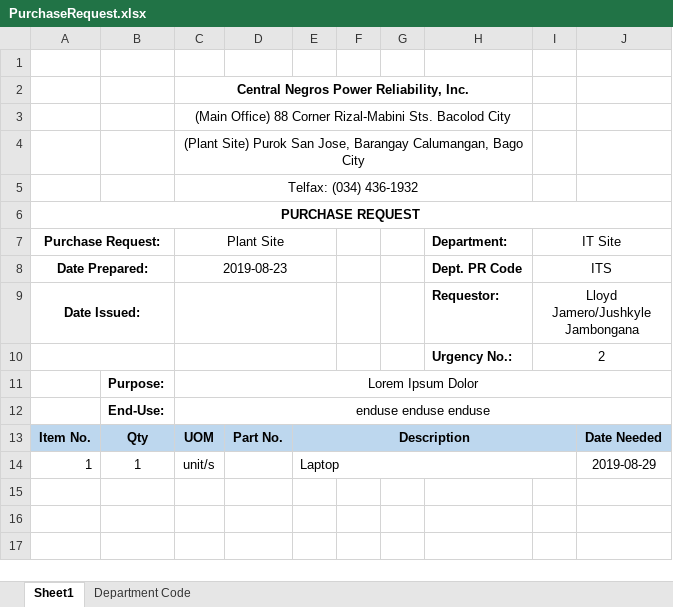
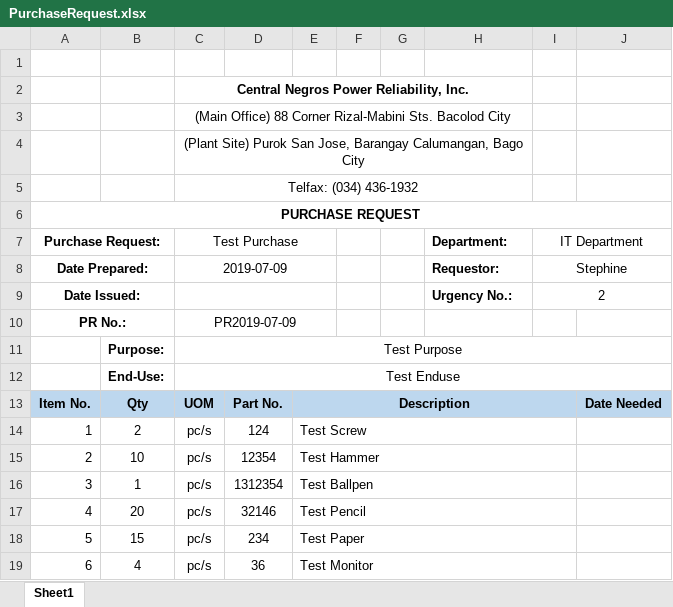
Before and after one commit to JonahBenares/purchasing, an Excel workbook: uploads/excel/PurchaseRequest.xlsx, sheet Sheet1, drawn as a sheet; values as stored, in another font and other column widths than the file's, no borders; charts and pictures not drawn; removed rows and columns are numbered as before the commit, all else as after; the diff names each change by its address in the sheet, - before the commit and + after, or states it on an @@ line.

Commit message:
uploads

```diff
--- a/uploads/excel/PurchaseRequest.xlsx (sheet Sheet1)
+++ b/uploads/excel/PurchaseRequest.xlsx (sheet Sheet1)
-sheet tab: Department Code
-C7: Plant Site
+C7: Test Purchase
-I7: IT Site
+I7: IT Department
-C8 (Test Purchase): 2019-08-23
+C8 (Test Purchase): 2019-07-09
-H8 (Department:): Dept. PR Code
+H8 (Department:): Requestor:
-I8 (IT Department): ITS
+I8 (IT Department): Stephine
-row 9: Date Issued: |  |  |  |  |  |  | Requestor: | Lloyd Jamero/Jushkyle Jambongana
-A9 (Purchase Request:): (empty)
+A9 (Purchase Request:): Date Issued:
+row 10: PR No.: |  | PR2019-07-09
-C11 (Test Purchase): Lorem Ipsum Dolor
+C11 (Test Purchase): Test Purpose
-C12 (Test Purchase): enduse enduse enduse
+C12 (Test Purchase): Test Enduse
-row 14: 1 | 1 | unit/s |  | Laptop |  |  |  |  | 2019-08-29
+row 14: 1 | 2 | pc/s | 124 | Test Screw
+row 15: 2 | 10 | pc/s | 12354 | Test Hammer
+row 16: 3 | 1 | pc/s | 1312354 | Test Ballpen
+row 17: 4 | 20 | pc/s | 32146 | Test Pencil
+row 18: 5 | 15 | pc/s | 234 | Test Paper
+row 19: 6 | 4 | pc/s | 36 | Test Monitor
```
Also changed, not shown: charts or pictures.
